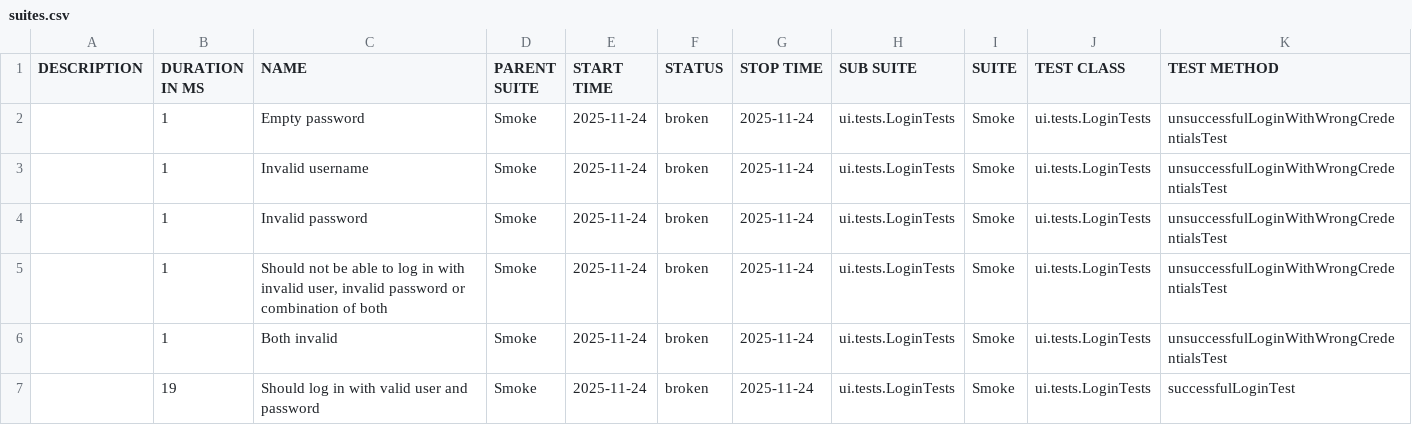
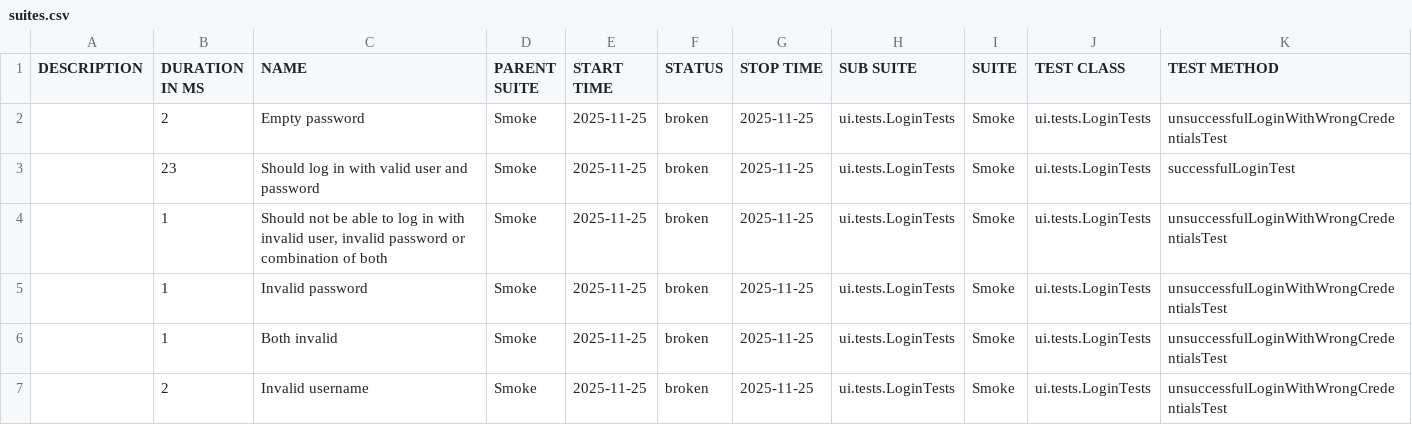
Before and after one commit to natekostovska/playwright-java-project, a CSV file: suites.csv, drawn as a sheet.

```diff
--- a/suites.csv
+++ b/suites.csv
@@ -1,7 +1,7 @@
 "DESCRIPTION","DURATION IN MS","NAME","PARENT SUITE","START TIME","STATUS","STOP TIME","SUB SUITE","SUITE","TEST CLASS","TEST METHOD"
-"","1","Empty password","Smoke","2025-11-24","broken","2025-11-24","ui.tests.LoginTests","Smoke","ui.tests.LoginTests","unsuccessfulLoginWithWrongCredentialsTest"
-"","1","Invalid username","Smoke","2025-11-24","broken","2025-11-24","ui.tests.LoginTests","Smoke","ui.tests.LoginTests","unsuccessfulLoginWithWrongCredentialsTest"
-"","1","Invalid password","Smoke","2025-11-24","broken","2025-11-24","ui.tests.LoginTests","Smoke","ui.tests.LoginTests","unsuccessfulLoginWithWrongCredentialsTest"
-"","1","Should not be able to log in with invalid user, invalid password or combination of both","Smoke","2025-11-24","broken","2025-11-24","ui.tests.LoginTests","Smoke","ui.tests.LoginTests","unsuccessfulLoginWithWrongCredentialsTest"
-"","1","Both invalid","Smoke","2025-11-24","broken","2025-11-24","ui.tests.LoginTests","Smoke","ui.tests.LoginTests","unsuccessfulLoginWithWrongCredentialsTest"
-"","19","Should log in with valid user and password","Smoke","2025-11-24","broken","2025-11-24","ui.tests.LoginTests","Smoke","ui.tests.LoginTests","successfulLoginTest"
+"","2","Empty password","Smoke","2025-11-25","broken","2025-11-25","ui.tests.LoginTests","Smoke","ui.tests.LoginTests","unsuccessfulLoginWithWrongCredentialsTest"
+"","23","Should log in with valid user and password","Smoke","2025-11-25","broken","2025-11-25","ui.tests.LoginTests","Smoke","ui.tests.LoginTests","successfulLoginTest"
+"","1","Should not be able to log in with invalid user, invalid password or combination of both","Smoke","2025-11-25","broken","2025-11-25","ui.tests.LoginTests","Smoke","ui.tests.LoginTests","unsuccessfulLoginWithWrongCredentialsTest"
+"","1","Invalid password","Smoke","2025-11-25","broken","2025-11-25","ui.tests.LoginTests","Smoke","ui.tests.LoginTests","unsuccessfulLoginWithWrongCredentialsTest"
+"","1","Both invalid","Smoke","2025-11-25","broken","2025-11-25","ui.tests.LoginTests","Smoke","ui.tests.LoginTests","unsuccessfulLoginWithWrongCredentialsTest"
+"","2","Invalid username","Smoke","2025-11-25","broken","2025-11-25","ui.tests.LoginTests","Smoke","ui.tests.LoginTests","unsuccessfulLoginWithWrongCredentialsTest"
```
Also changed, not shown: 31 other files.
